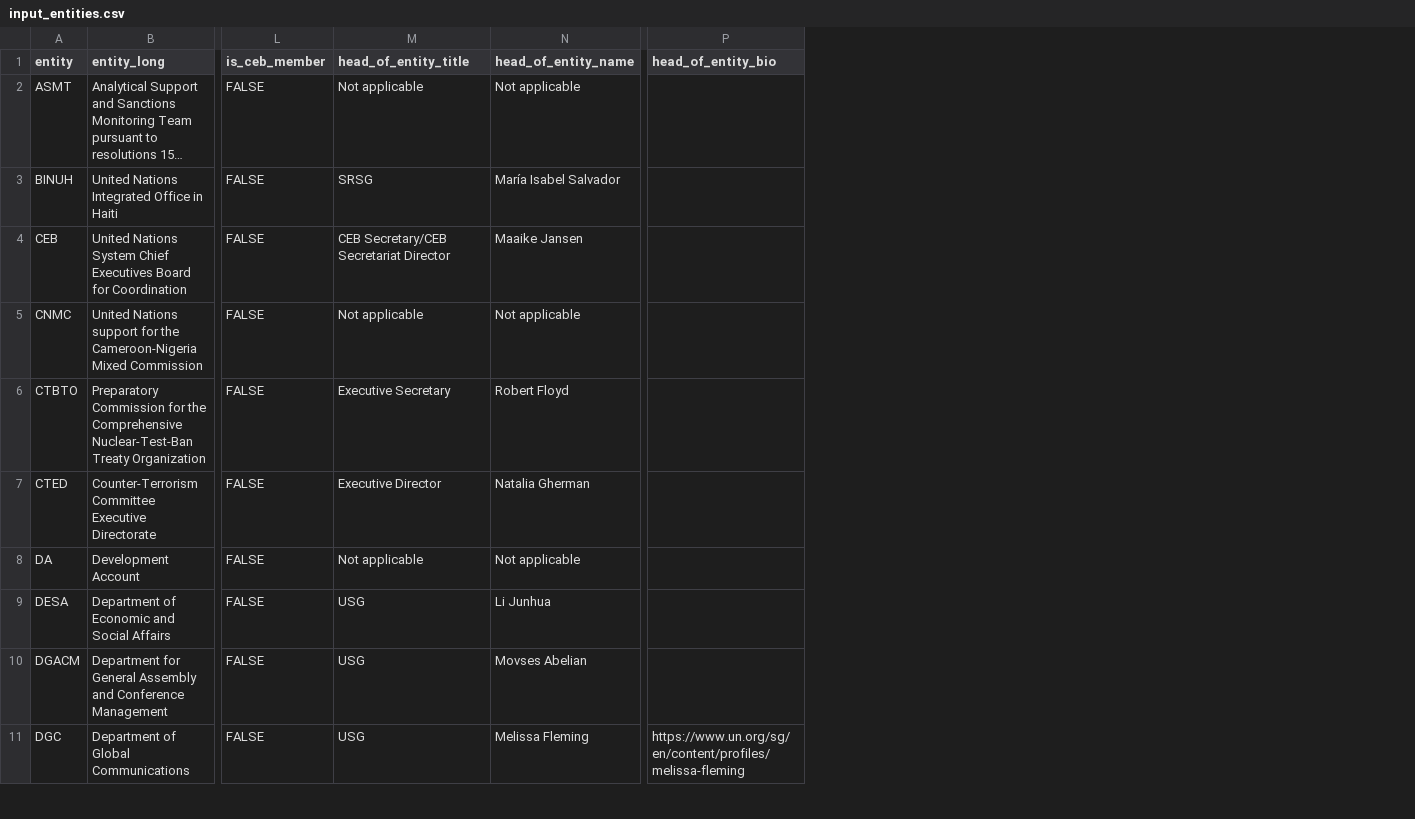
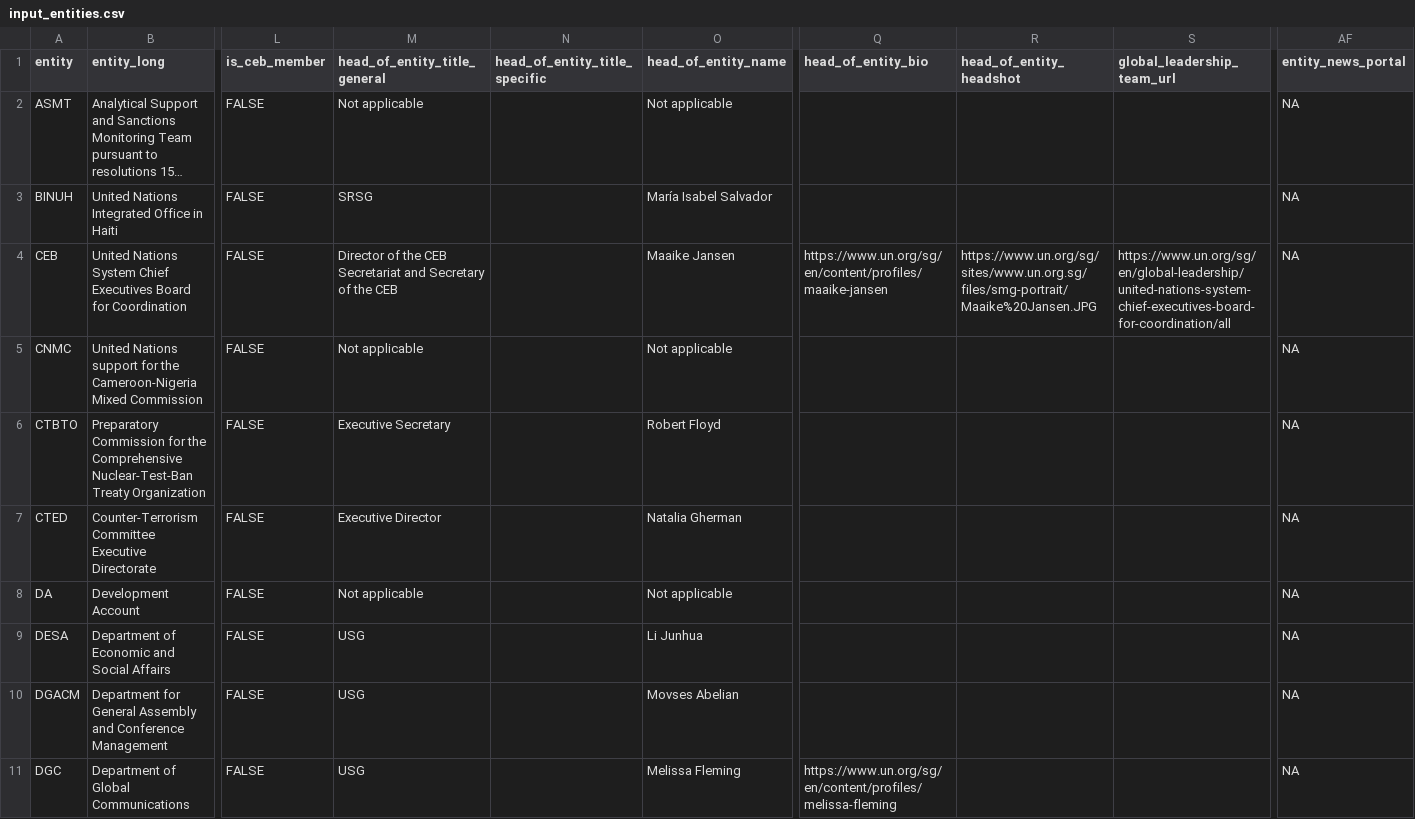
Before and after one commit to UN-EOSG-Analytics/un-system-chart-navigator, a CSV file: data/input/input_entities.csv, drawn as a sheet; only a part is shown, gaps mark what is left out; long unchanged cells end in …; addresses are those after the commit; the diff names each change by its address in the sheet, - before the commit and + after, or states it on an @@ line.

Commit message:
add leadership

```diff
--- a/data/input/input_entities.csv
+++ b/data/input/input_entities.csv
+column N (head_of_entity_title_specific), empty
+column R (head_of_entity_headshot), row 4: https://www.un.org/sg/sites/www.un.org.sg/files/smg-portrait/Maaike%20Jansen.JPG
+column S (global_leadership_team_url), row 4: https://www.un.org/sg/en/global-leadership/united-nations-system-chief-executives-board-for-coordination/all
+column AF (entity_news_portal), rows 2-11: all NA
-M1: head_of_entity_title
+M1: head_of_entity_title_general
-M4 (head_of_entity_title_general): CEB Secretary/CEB Secretariat Director
+M4 (head_of_entity_title_general): Director of the CEB Secretariat and Secretary of the CEB
-Q4 (head_of_entity_bio): (empty)
+Q4 (head_of_entity_bio): https://www.un.org/sg/en/content/profiles/maaike-jansen
```
Also changed, not shown: 13 other files.
